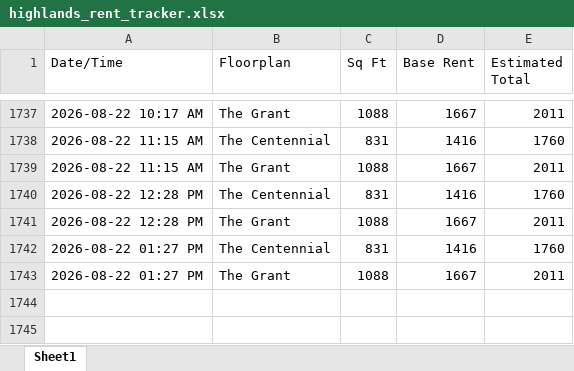
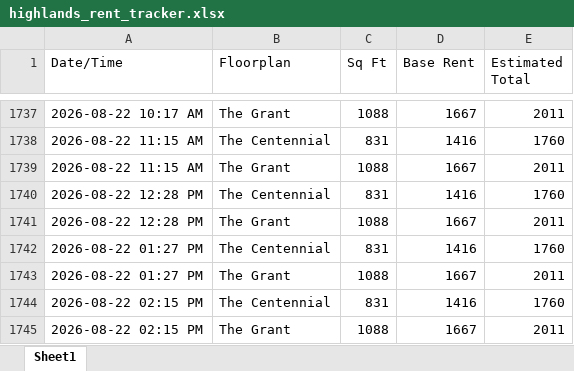
Before and after one commit to fardeenma/rent-tracker-data, an Excel workbook: highlands_rent_tracker.xlsx, sheet Sheet1, drawn as a sheet; only a part is shown, gaps mark what is left out; values as stored, in another font and other column widths than the file's, no borders; the diff names each change by its address in the sheet, - before the commit and + after, or states it on an @@ line.

Commit message:
Update rent data

```diff
--- a/highlands_rent_tracker.xlsx (sheet Sheet1)
+++ b/highlands_rent_tracker.xlsx (sheet Sheet1)
+row 1744: 2026-08-22 02:15 PM | The Centennial | 831 | 1416 | 1760
+row 1745: 2026-08-22 02:15 PM | The Grant | 1088 | 1667 | 2011
```
